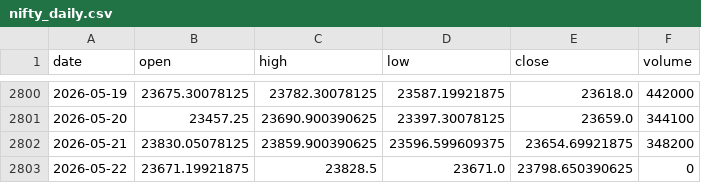
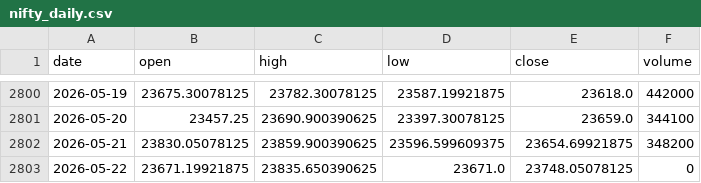
Before and after one commit to pravindev666/David-V2, a CSV file: data/nifty_daily.csv, drawn as a sheet; only a part is shown, gaps mark what is left out.

Commit message:
Auto-sync: Market data update 2026-05-22 10:00

```diff
--- a/data/nifty_daily.csv
+++ b/data/nifty_daily.csv
@@ -2802,2 +2802,2 @@ date,open,high,low,close,volume
 2026-05-21,23830.05078125,23859.900390625,23596.599609375,23654.69921875,348200
-2026-05-22,23671.19921875,23828.5,23671.0,23798.650390625,0
+2026-05-22,23671.19921875,23835.650390625,23671.0,23748.05078125,0
```
Also changed, not shown: data/vix_daily.csv.
